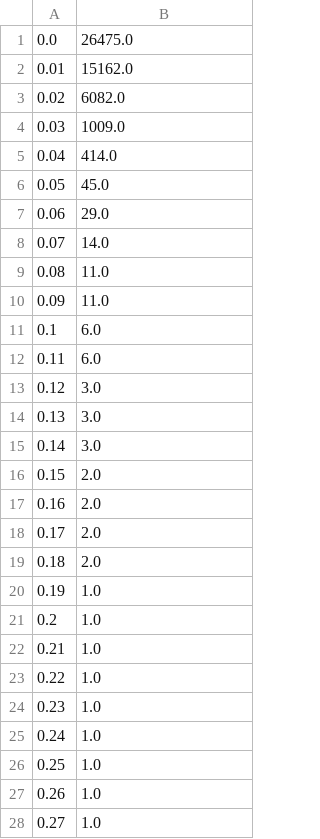
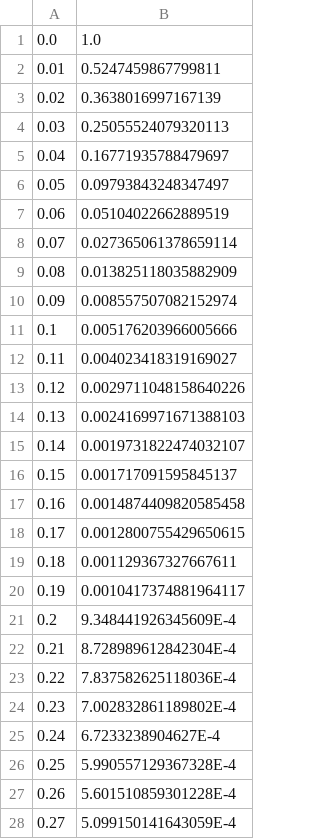
Before and after one commit to Yuta-Iwase/Network, a CSV file: caida/N-comp.csv, drawn as a sheet; only a part is shown; the diff covers the shown part only.

```diff
--- a/caida/N-comp.csv
+++ b/caida/N-comp.csv
@@ -1,28 +1,28 @@
-0.0,26475.0
-0.01,15162.0
-0.02,6082.0
-0.03,1009.0
-0.04,414.0
-0.05,45.0
-0.06,29.0
-0.07,14.0
-0.08,11.0
-0.09,11.0
-0.1,6.0
-0.11,6.0
-0.12,3.0
-0.13,3.0
-0.14,3.0
-0.15,2.0
-0.16,2.0
-0.17,2.0
-0.18,2.0
-0.19,1.0
-0.2,1.0
-0.21,1.0
-0.22,1.0
-0.23,1.0
-0.24,1.0
-0.25,1.0
-0.26,1.0
-0.27,1.0
+0.0,1.0
+0.01,0.5247459867799811
+0.02,0.3638016997167139
+0.03,0.25055524079320113
+0.04,0.16771935788479697
+0.05,0.09793843248347497
+0.06,0.05104022662889519
+0.07,0.027365061378659114
+0.08,0.013825118035882909
+0.09,0.008557507082152974
+0.1,0.005176203966005666
+0.11,0.004023418319169027
+0.12,0.0029711048158640226
+0.13,0.0024169971671388103
+0.14,0.0019731822474032107
+0.15,0.001717091595845137
+0.16,0.0014874409820585458
+0.17,0.0012800755429650615
+0.18,0.001129367327667611
+0.19,0.0010417374881964117
+0.2,9.348441926345609E-4
+0.21,8.728989612842304E-4
+0.22,7.837582625118036E-4
+0.23,7.002832861189802E-4
+0.24,6.7233238904627E-4
+0.25,5.990557129367328E-4
+0.26,5.601510859301228E-4
+0.27,5.099150141643059E-4
```
Also changed, not shown: 72 edited cells elsewhere in this file, caida/D-comp.csv, caida/DI-comp.csv, 4 other files.
